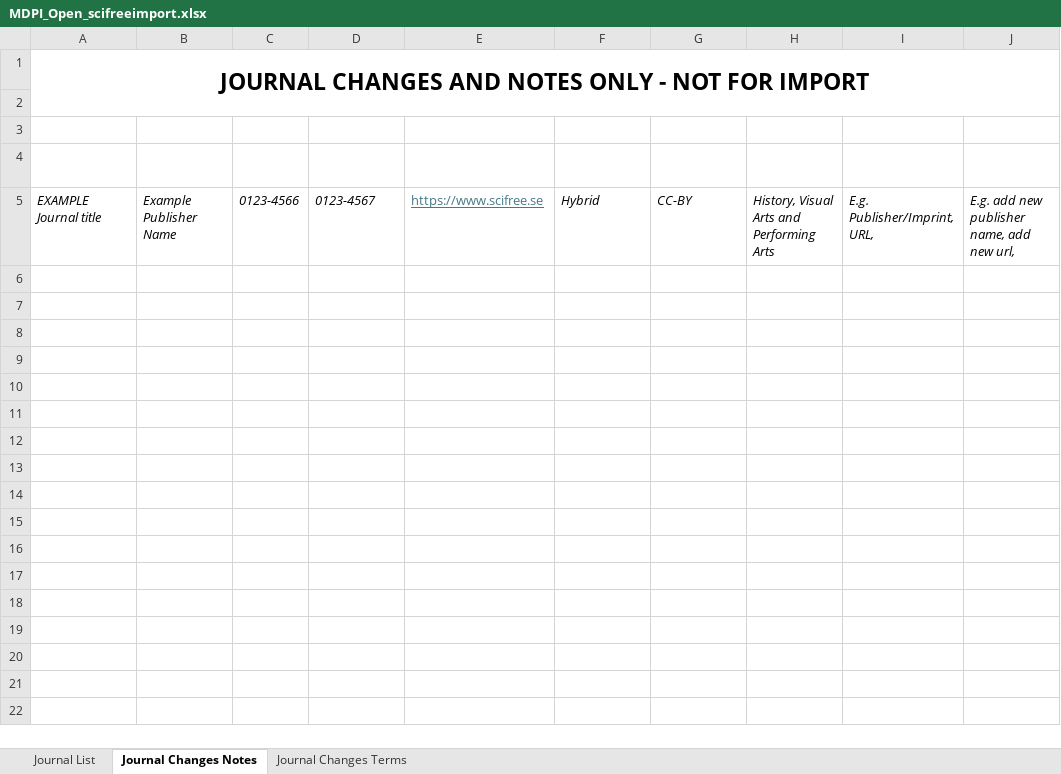
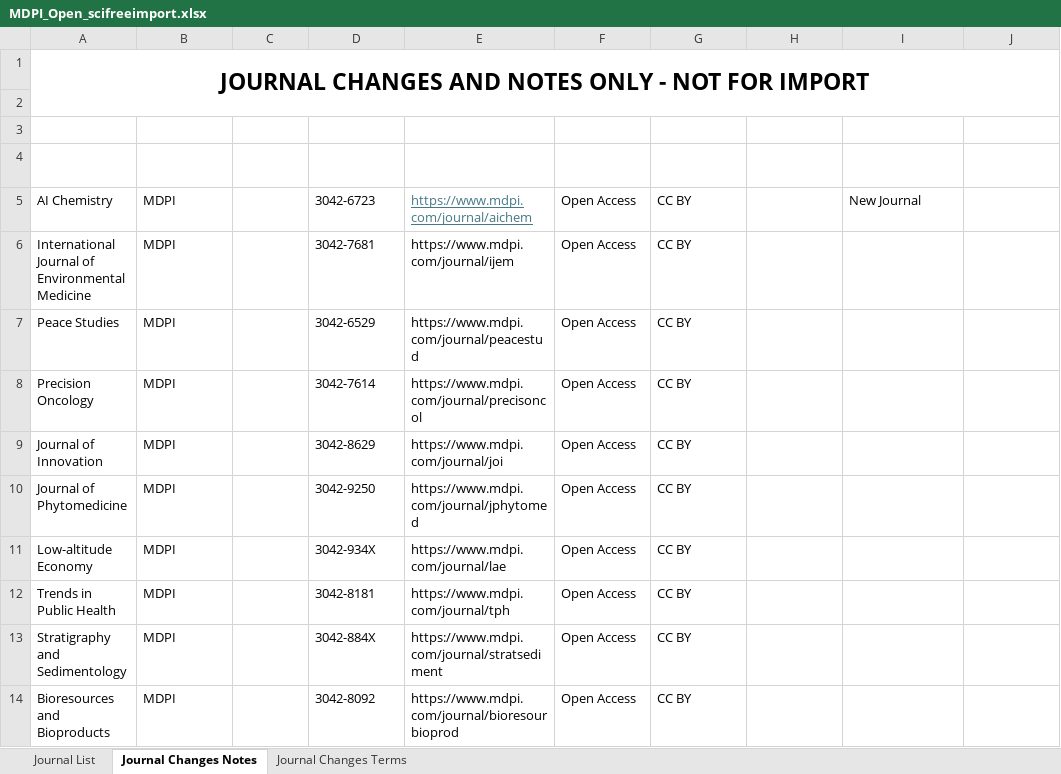
Before and after one commit to SciFreeOrg/UK-CoP, an Excel workbook: UK_CoP_TitleLists/MDPI_Open_scifreeimport.xlsx, sheet Journal Changes Notes, drawn as a sheet; only a part is shown; values as stored, in another font and other column widths than the file's, no borders; table styles not drawn; removed rows and columns are numbered as before the commit, all else as after; the diff covers the shown part only; the diff names each change by its address in the sheet, - before the commit and + after, or states it on an @@ line.

Commit message:
MDPI_Open_scifreeimport.xlsx 260331

```diff
--- a/UK_CoP_TitleLists/MDPI_Open_scifreeimport.xlsx (sheet Journal Changes Notes)
+++ b/UK_CoP_TitleLists/MDPI_Open_scifreeimport.xlsx (sheet Journal Changes Notes)
-row 5: EXAMPLE Journal title | Example Publisher Name | 0123-4566 | 0123-4567 | https://www.scifree.se | Hybrid | CC-BY | History, Visual Arts and Performing Arts | E.g. Publisher/Imprint, URL, | E.g. add new publisher name, add new url,
+row 5: AI Chemistry | MDPI |  | 3042-6723 | https://www.mdpi.com/journal/aichem | Open Access | CC BY |  | New Journal
+row 6: International Journal of Environmental Medicine | MDPI |  | 3042-7681 | https://www.mdpi.com/journal/ijem | Open Access | CC BY
+row 7: Peace Studies | MDPI |  | 3042-6529 | https://www.mdpi.com/journal/peacestud | Open Access | CC BY
+row 8: Precision Oncology | MDPI |  | 3042-7614 | https://www.mdpi.com/journal/precisoncol | Open Access | CC BY
+row 9: Journal of Innovation | MDPI |  | 3042-8629 | https://www.mdpi.com/journal/joi | Open Access | CC BY
+row 10: Journal of Phytomedicine | MDPI |  | 3042-9250 | https://www.mdpi.com/journal/jphytomed | Open Access | CC BY
+row 11: Low-altitude Economy | MDPI |  | 3042-934X | https://www.mdpi.com/journal/lae | Open Access | CC BY
+row 12: Trends in Public Health | MDPI |  | 3042-8181 | https://www.mdpi.com/journal/tph | Open Access | CC BY
+row 13: Stratigraphy and Sedimentology | MDPI |  | 3042-884X | https://www.mdpi.com/journal/stratsediment | Open Access | CC BY
+row 14: Bioresources and Bioproducts | MDPI |  | 3042-8092 | https://www.mdpi.com/journal/bioresourbioprod | Open Access | CC BY
```
Also changed, not shown: 19 added rows elsewhere in this sheet, sheet Journal List.
